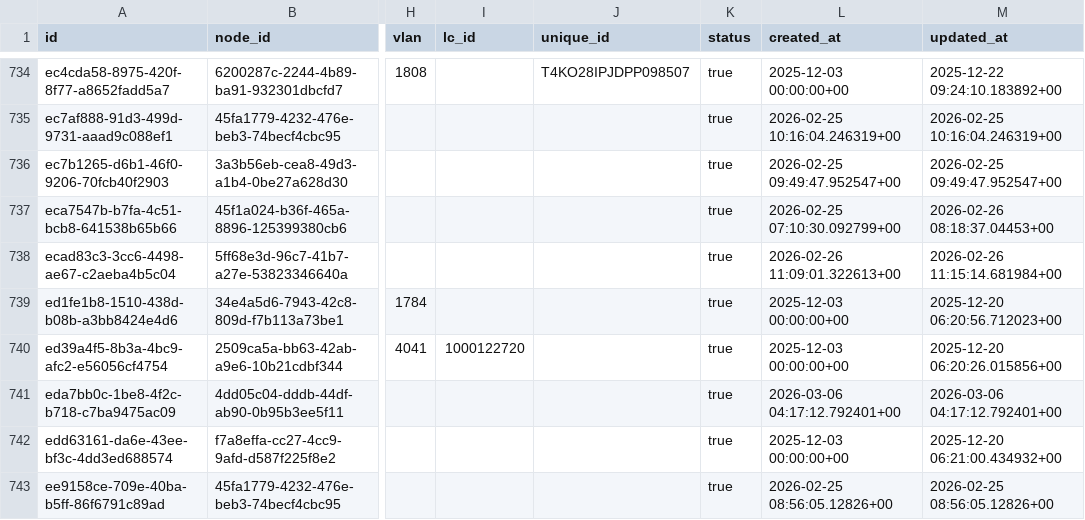
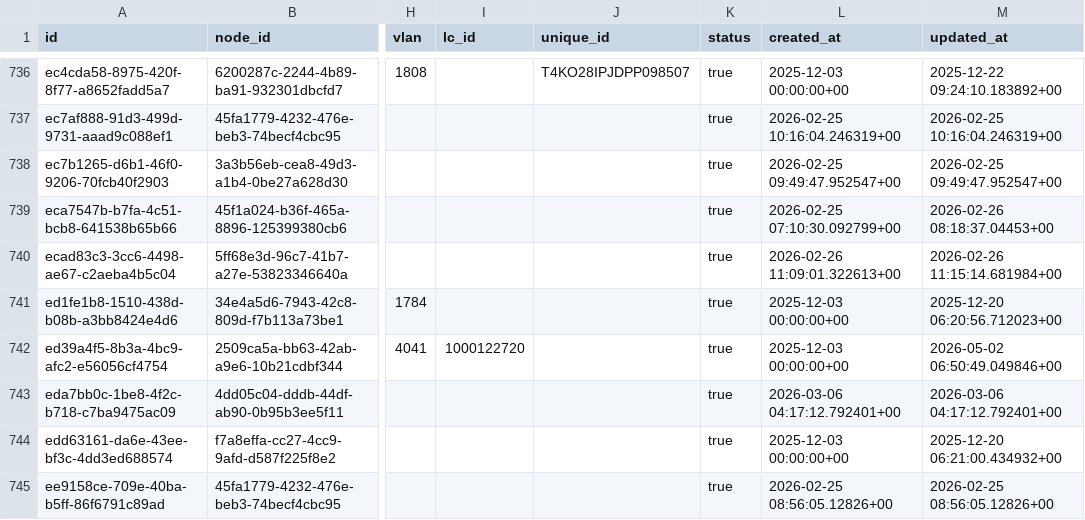
Before and after one commit to sdetmharinavi/hnvtx, a CSV file: data/csv/services_rows.csv, drawn as a sheet; only a part is shown, gaps mark what is left out; addresses are those after the commit; the diff covers the shown part only; the diff names each change by its address in the sheet, - before the commit and + after, or states it on an @@ line.

```diff
--- a/data/csv/services_rows.csv
+++ b/data/csv/services_rows.csv
-M742 (updated_at): 2025-12-20 06:20:26.015856+00
+M742 (updated_at): 2026-05-02 06:50:49.049846+00
```
Also changed, not shown: 3 added rows, 1 removed row and 48 edited cells elsewhere in this file, data/csv/inventory_items_rows.csv, data/csv/inventory_transactions_rows.csv, 19 other files.
